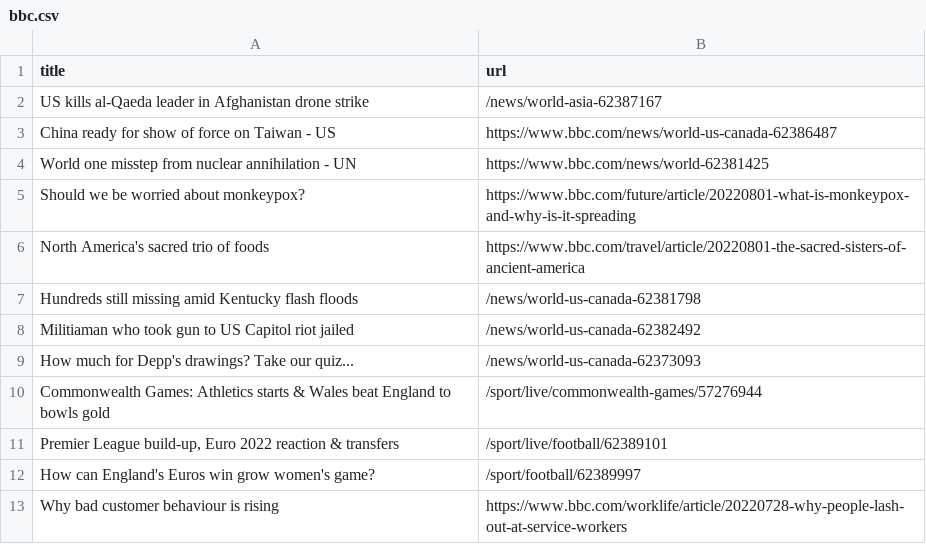
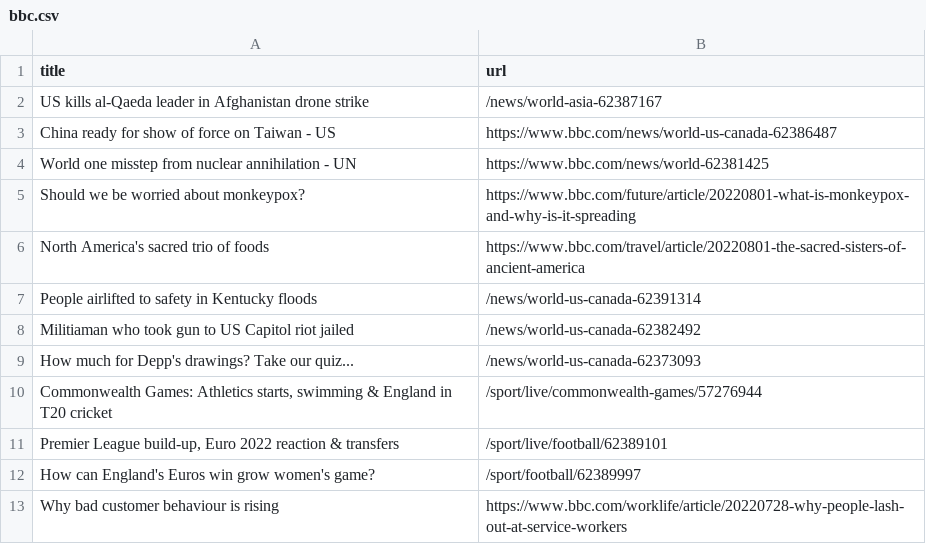
Before and after one commit to ErichBuergler/automatic-scraper-bbc, a CSV file: bbc.csv, drawn as a sheet; only a part is shown.

```diff
--- a/bbc.csv
+++ b/bbc.csv
@@ -6,6 +6,6 @@ Should we be worried about monkeypox?,https://www.bbc.com/future/article/2022080
 North America's sacred trio of foods,https://www.bbc.com/travel/article/20220801-the-sacred-sisters-of-ancient-america
-Hundreds still missing amid Kentucky flash floods,/news/world-us-canada-62381798
+People airlifted to safety in Kentucky floods,/news/world-us-canada-62391314
 Militiaman who took gun to US Capitol riot jailed,/news/world-us-canada-62382492
 How much for Depp's drawings? Take our quiz...,/news/world-us-canada-62373093
-Commonwealth Games: Athletics starts & Wales beat England to bowls gold,/sport/live/commonwealth-games/57276944
+"Commonwealth Games: Athletics starts, swimming & England in T20 cricket",/sport/live/commonwealth-games/57276944
 "Premier League build-up, Euro 2022 reaction & transfers",/sport/live/football/62389101
```
